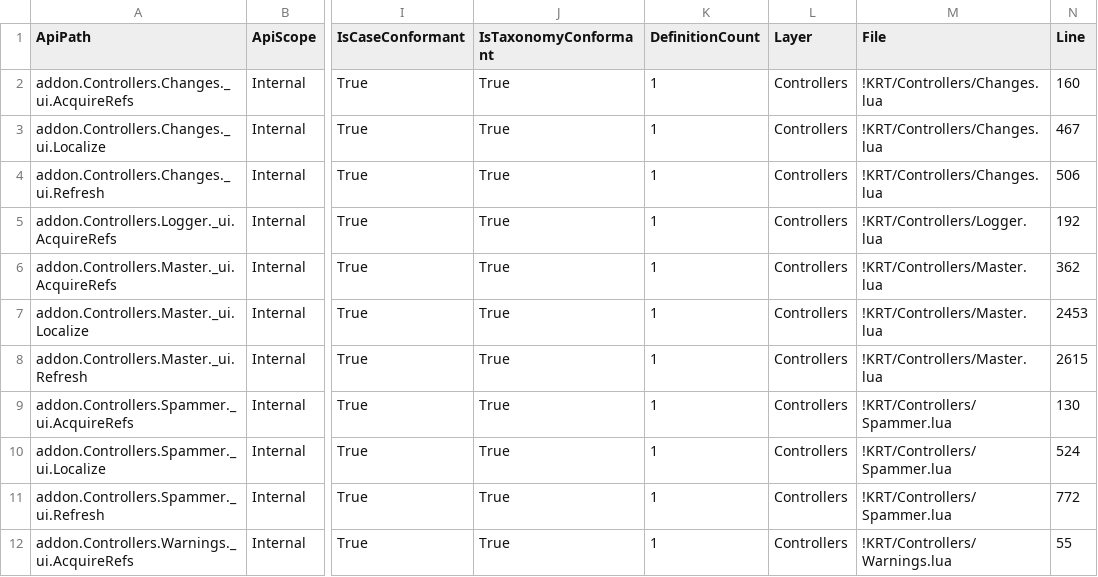
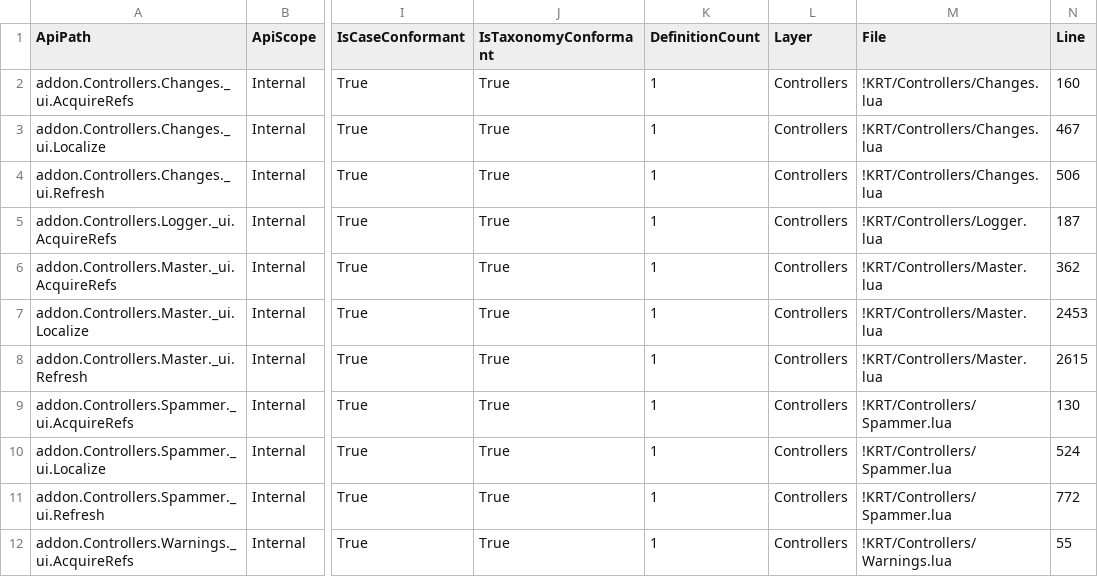
Before and after one commit to sk1zzovsmx/KRT-improved, a CSV file: docs/API_REGISTRY_INTERNAL.csv, drawn as a sheet; only a part is shown, gaps mark what is left out; the diff names each change by its address in the sheet, - before the commit and + after, or states it on an @@ line.

```diff
--- a/docs/API_REGISTRY_INTERNAL.csv
+++ b/docs/API_REGISTRY_INTERNAL.csv
-N5 (Line): 192
+N5 (Line): 187
```
Also changed, not shown: docs/API_REGISTRY.csv, docs/API_REGISTRY_PUBLIC.csv, 9 other files.
